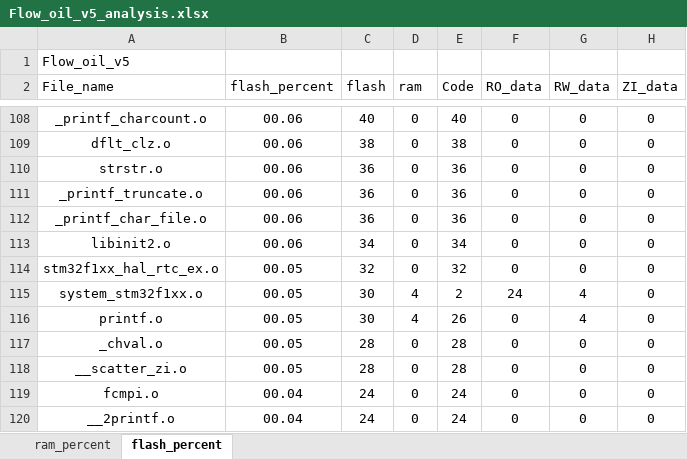
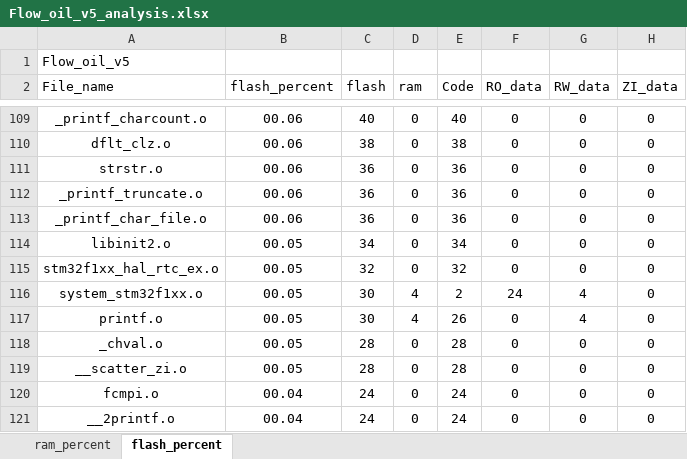
Before and after one commit to Wait-R/Flow_oil_DTU, an Excel workbook: MDK-ARM/Flow_oil_v5_analysis.xlsx, sheet flash_percent, drawn as a sheet; only a part is shown, gaps mark what is left out; values as stored, in another font and other column widths than the file's, no borders; charts and pictures and table styles not drawn; addresses are those after the commit; the diff covers the shown part only; the diff names each change by its address in the sheet, - before the commit and + after, or states it on an @@ line.

```diff
--- a/MDK-ARM/Flow_oil_v5_analysis.xlsx (sheet flash_percent)
+++ b/MDK-ARM/Flow_oil_v5_analysis.xlsx (sheet flash_percent)
-B114 (flash_percent): 00.06
+B114 (flash_percent): 00.05
```
Also changed, not shown: 1 added row and 40 edited cells elsewhere in this sheet, sheet ram_percent, charts or pictures, 59 other files.
